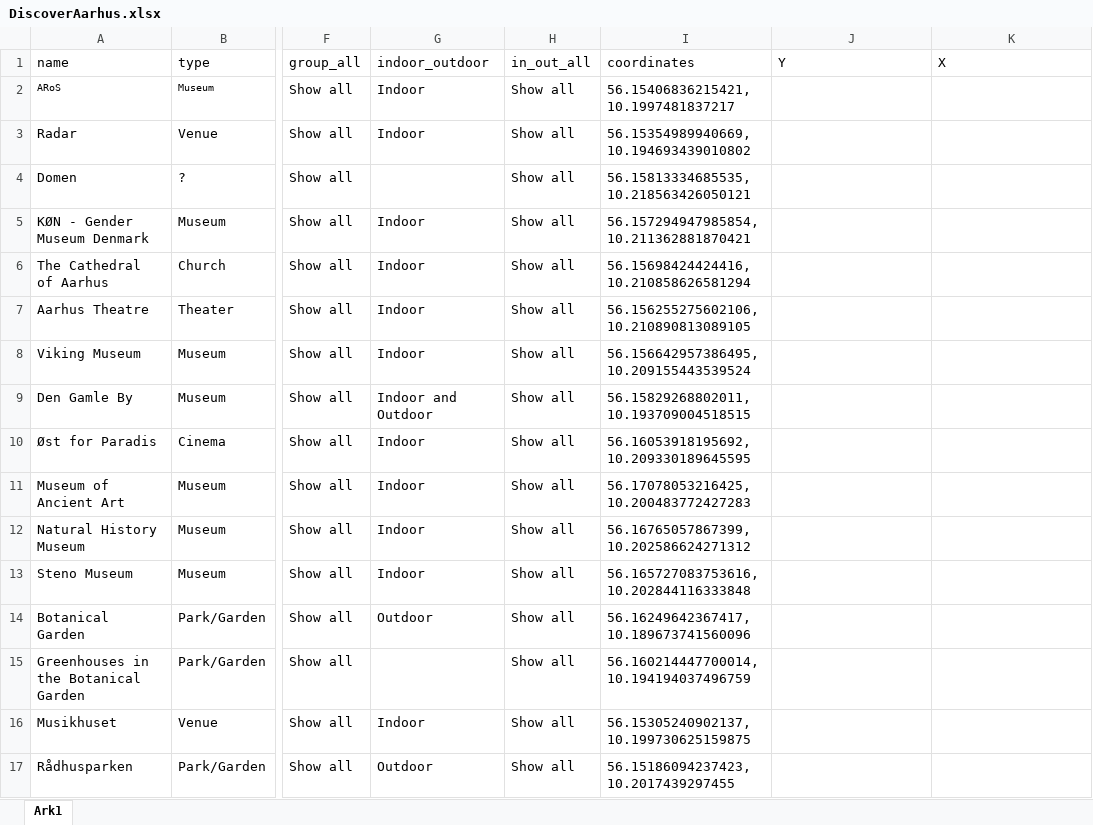
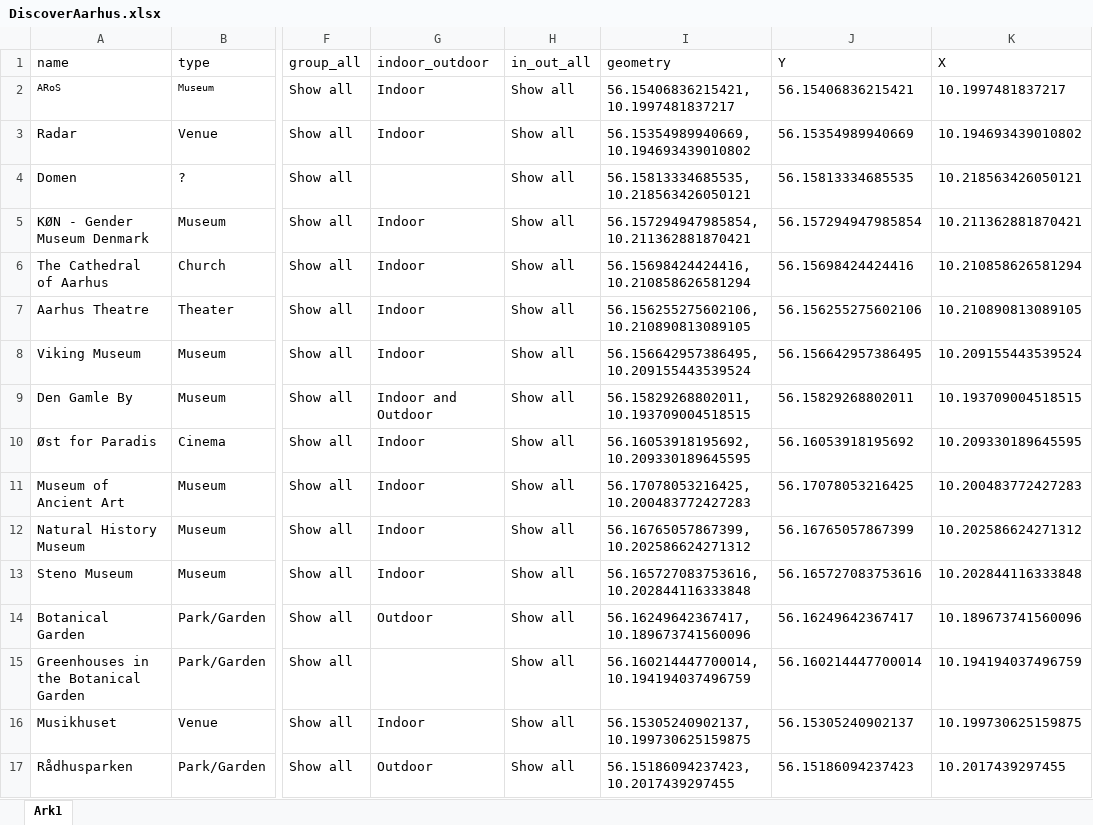
Before and after one commit to rikkeuldbaek/DiscoverAarhus, an Excel workbook: data/DiscoverAarhus.xlsx, sheet Ark1, drawn as a sheet; only a part is shown, gaps mark what is left out; values as stored, in another font and other column widths than the file's, no borders; the diff covers the shown part only; the diff names each change by its address in the sheet, - before the commit and + after, or states it on an @@ line.

```diff
--- a/data/DiscoverAarhus.xlsx (sheet Ark1)
+++ b/data/DiscoverAarhus.xlsx (sheet Ark1)
-I1: coordinates
+I1: geometry
-J2 (Y): (empty)
+J2 (Y): 56.15406836215421
-K2 (X): (empty)
+K2 (X): 10.1997481837217
-J3 (Y): (empty)
+J3 (Y): 56.15354989940669
-K3 (X): (empty)
+K3 (X): 10.194693439010802
-J4 (Y): (empty)
+J4 (Y): 56.15813334685535
-K4 (X): (empty)
+K4 (X): 10.218563426050121
-J5 (Y): (empty)
+J5 (Y): 56.157294947985854
-K5 (X): (empty)
+K5 (X): 10.211362881870421
-J6 (Y): (empty)
+J6 (Y): 56.15698424424416
-K6 (X): (empty)
+K6 (X): 10.210858626581294
-J7 (Y): (empty)
+J7 (Y): 56.156255275602106
-K7 (X): (empty)
+K7 (X): 10.210890813089105
-J8 (Y): (empty)
+J8 (Y): 56.156642957386495
-K8 (X): (empty)
+K8 (X): 10.209155443539524
-J9 (Y): (empty)
+J9 (Y): 56.15829268802011
-K9 (X): (empty)
+K9 (X): 10.193709004518515
-J10 (Y): (empty)
+J10 (Y): 56.16053918195692
-K10 (X): (empty)
+K10 (X): 10.209330189645595
-J11 (Y): (empty)
+J11 (Y): 56.17078053216425
-K11 (X): (empty)
+K11 (X): 10.200483772427283
-J12 (Y): (empty)
+J12 (Y): 56.16765057867399
-K12 (X): (empty)
+K12 (X): 10.202586624271312
-J13 (Y): (empty)
+J13 (Y): 56.165727083753616
-K13 (X): (empty)
+K13 (X): 10.202844116333848
-J14 (Y): (empty)
+J14 (Y): 56.16249642367417
-K14 (X): (empty)
+K14 (X): 10.189673741560096
-J15 (Y): (empty)
+J15 (Y): 56.160214447700014
-K15 (X): (empty)
+K15 (X): 10.194194037496759
-J16 (Y): (empty)
+J16 (Y): 56.15305240902137
-K16 (X): (empty)
+K16 (X): 10.199730625159875
-J17 (Y): (empty)
+J17 (Y): 56.15186094237423
-K17 (X): (empty)
+K17 (X): 10.2017439297455
```
Also changed, not shown: 1 removed row and 70 edited cells elsewhere in this sheet, 3 other files.
